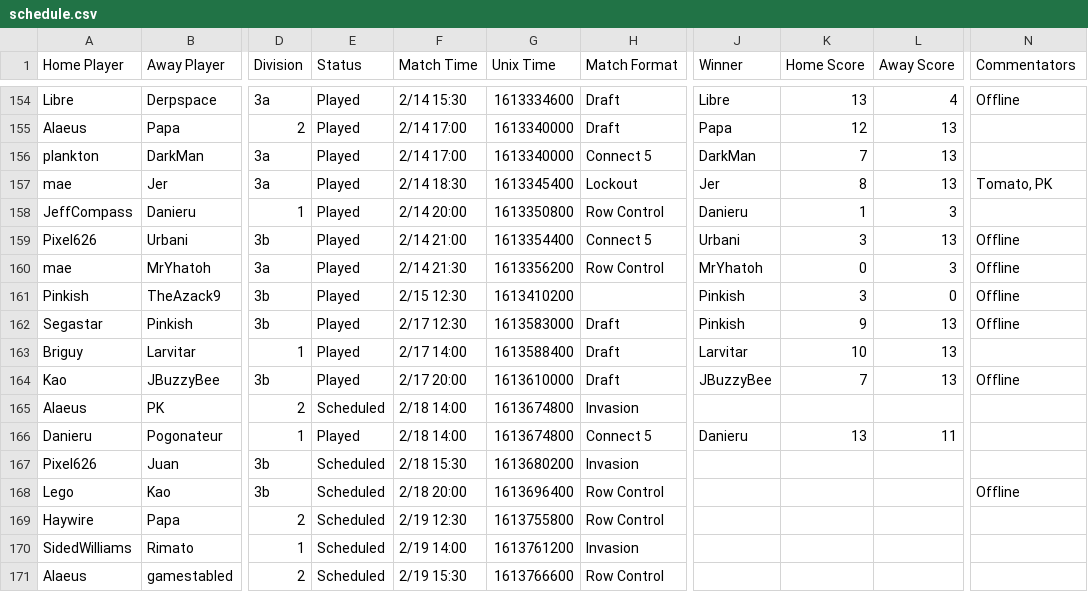
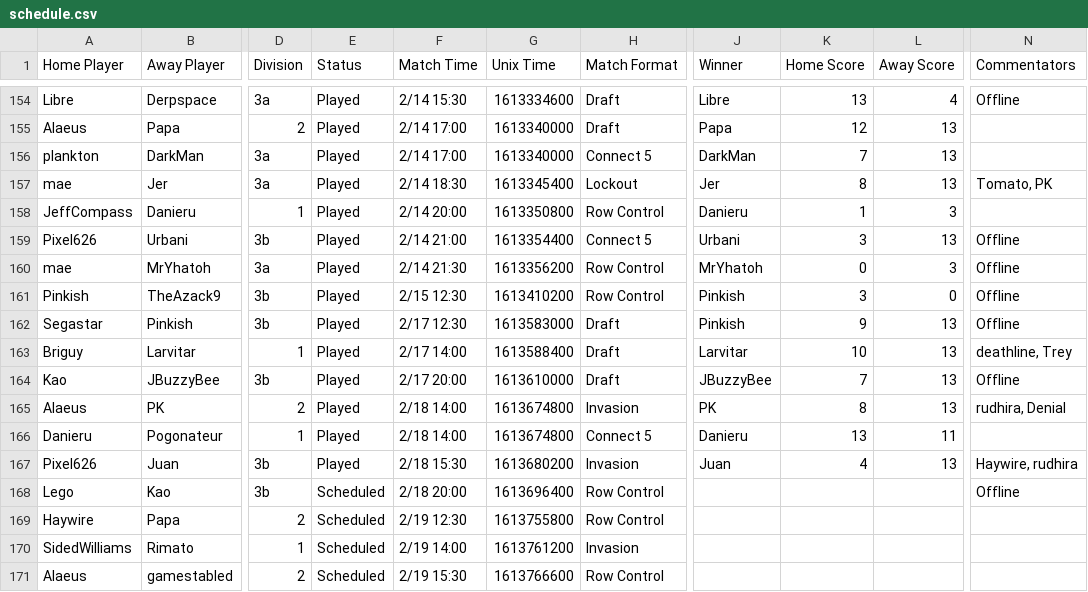
Before and after one commit to Lego6245/sms.bingo, a CSV file: schedule.csv, drawn as a sheet; only a part is shown, gaps mark what is left out; the diff names each change by its address in the sheet, - before the commit and + after, or states it on an @@ line.

Commit message:
Updating Schedule

```diff
--- a/schedule.csv
+++ b/schedule.csv
-H161 (Match Format): (empty)
+H161 (Match Format): Row Control
-N163 (Commentators): (empty)
+N163 (Commentators): deathline, Trey
-E165 (Status): Scheduled
+E165 (Status): Played
-J165 (Winner): (empty)
+J165 (Winner): PK
-K165 (Home Score): (empty)
+K165 (Home Score): 8
-L165 (Away Score): (empty)
+L165 (Away Score): 13
-N165 (Commentators): (empty)
+N165 (Commentators): rudhira, Denial
-E167 (Status): Scheduled
+E167 (Status): Played
-J167 (Winner): (empty)
+J167 (Winner): Juan
-K167 (Home Score): (empty)
+K167 (Home Score): 4
-L167 (Away Score): (empty)
+L167 (Away Score): 13
-N167 (Commentators): (empty)
+N167 (Commentators): Haywire, rudhira
```
